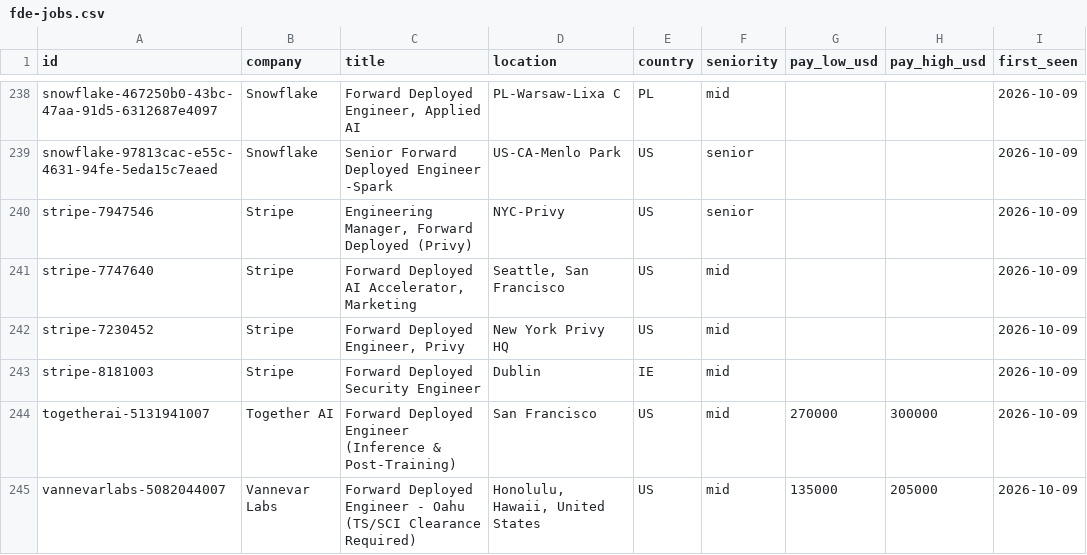
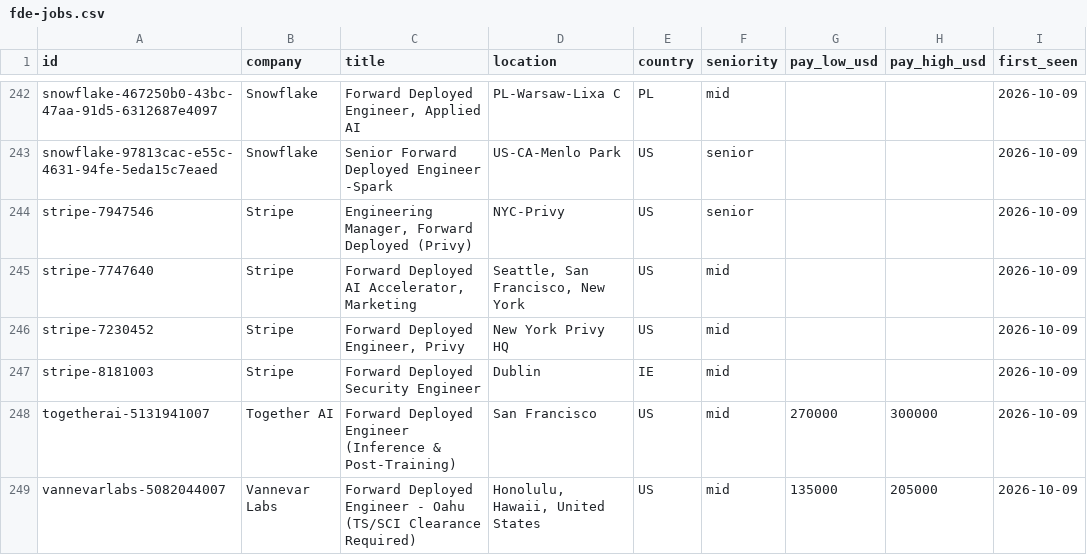
Before and after one commit to stephanelx88/forward-deployed-engineer-jobs, a CSV file: data/fde-jobs.csv, drawn as a sheet; only a part is shown, gaps mark what is left out; addresses are those after the commit; the diff covers the shown part only; the diff names each change by its address in the sheet, - before the commit and + after, or states it on an @@ line.

```diff
--- a/data/fde-jobs.csv
+++ b/data/fde-jobs.csv
-D245 (location): Seattle, San Francisco
+D245 (location): Seattle, San Francisco, New York
```
Also changed, not shown: 5 added rows and 4 removed rows elsewhere in this file, 1 other file.
